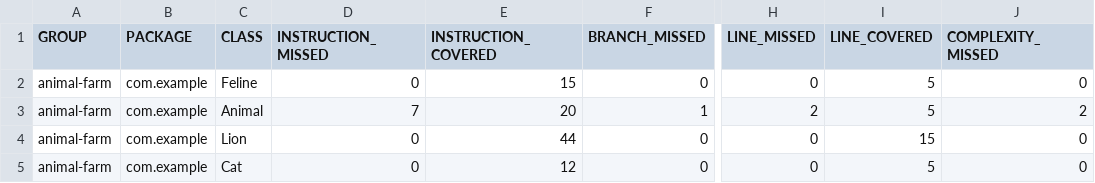
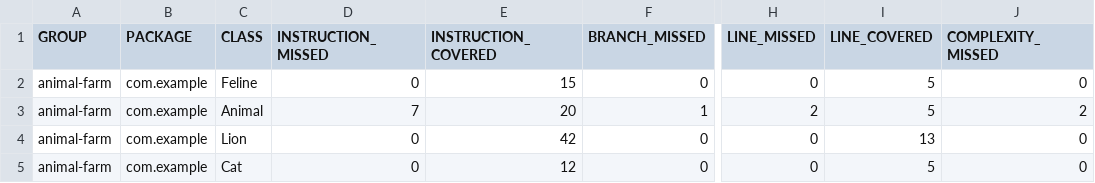
Before and after one commit to katya55/qa_java, a CSV file: target/site/jacoco/jacoco.csv, drawn as a sheet; only a part is shown, gaps mark what is left out; the diff names each change by its address in the sheet, - before the commit and + after, or states it on an @@ line.

```diff
--- a/target/site/jacoco/jacoco.csv
+++ b/target/site/jacoco/jacoco.csv
-E4 (INSTRUCTION_COVERED): 44
+E4 (INSTRUCTION_COVERED): 42
-I4 (LINE_COVERED): 15
+I4 (LINE_COVERED): 13
```
Also changed, not shown: 20 other files.
